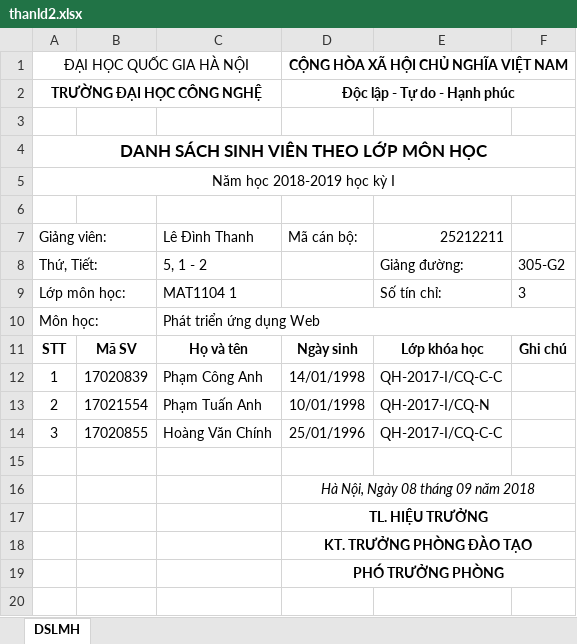
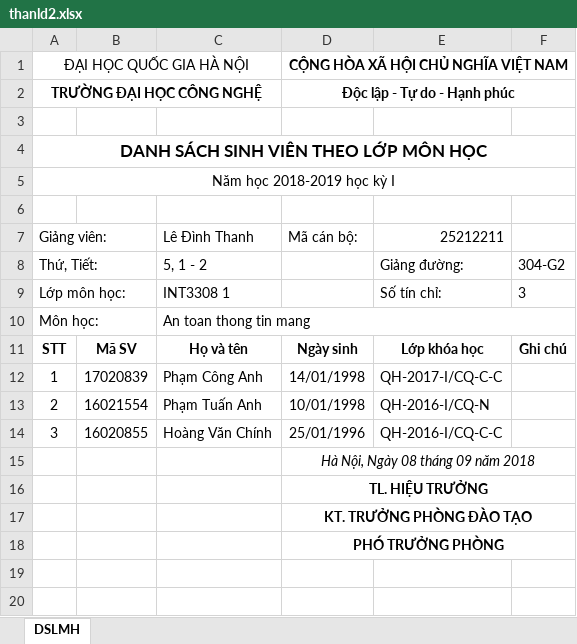
Before and after one commit to taido98/Web_Servey, an Excel workbook: old/Data/thanld2.xlsx, sheet DSLMH, drawn as a sheet; only a part is shown; the shorter side is filled out with more unchanged rows; values as stored, in another font and other column widths than the file's, no borders; the diff names each change by its address in the sheet, - before the commit and + after, or states it on an @@ line.

```diff
--- a/old/Data/thanld2.xlsx (sheet DSLMH)
+++ b/old/Data/thanld2.xlsx (sheet DSLMH)
-F8: 305-G2
+F8: 304-G2
-C9 (Lê Đình Thanh): MAT1104 1
+C9 (Lê Đình Thanh): INT3308 1
-C10 (Lê Đình Thanh): Phát triển ứng dụng Web
+C10 (Lê Đình Thanh): An toan thong tin mang
-B13: 17021554
+B13: 16021554
-E13 (25212211): QH-2017-I/CQ-N
+E13 (25212211): QH-2016-I/CQ-N
-B14: 17020855
+B14: 16020855
-E14 (25212211): QH-2017-I/CQ-C-C
+E14 (25212211): QH-2016-I/CQ-C-C
-row 15: (empty)
```
Also changed, not shown: old/Data/thanld1.xlsx, 52 other files.
